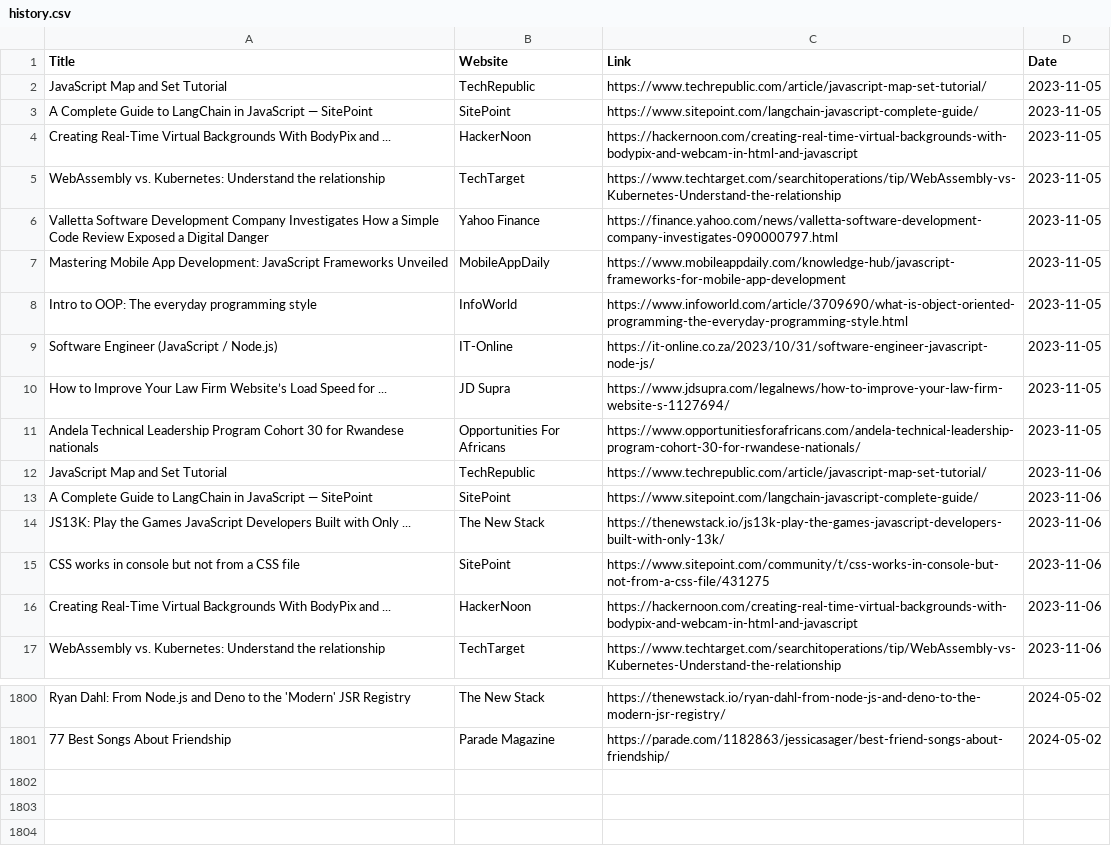
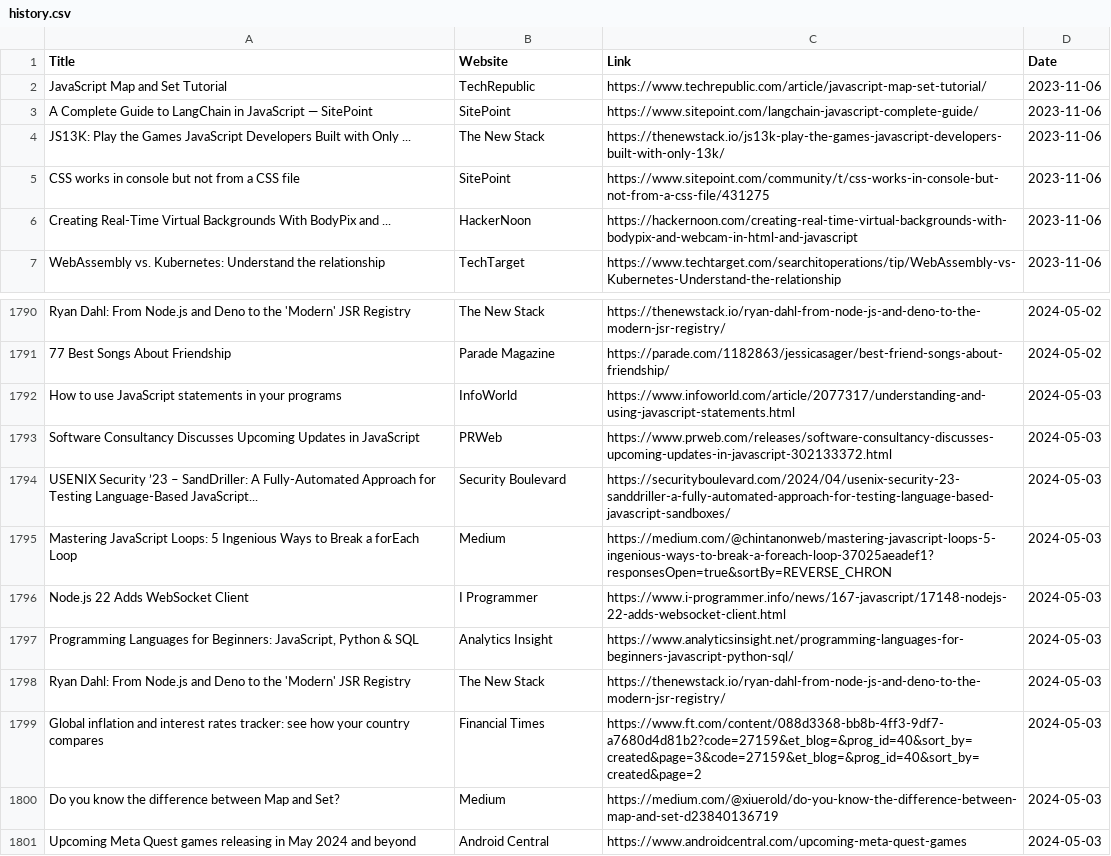
Before and after one commit to dan-mba/python-selenium-news, a CSV file: history.csv, drawn as a sheet; only a part is shown, gaps mark what is left out.

```diff
--- a/history.csv
+++ b/history.csv
@@ -1,12 +1,2 @@
 Title,Website,Link,Date
-JavaScript Map and Set Tutorial,TechRepublic,https://www.techrepublic.com/article/javascript-map-set-tutorial/,2023-11-05
-A Complete Guide to LangChain in JavaScript — SitePoint,SitePoint,https://www.sitepoint.com/langchain-javascript-complete-guide/,2023-11-05
-Creating Real-Time Virtual Backgrounds With BodyPix and ...,HackerNoon,https://hackernoon.com/creating-real-time-virtual-backgrounds-with-bodypix-and-webcam-in-html-and-javascript,2023-11-05
-WebAssembly vs. Kubernetes: Understand the relationship,TechTarget,https://www.techtarget.com/searchitoperations/tip/WebAssembly-vs-Kubernetes-Understand-the-relationship,2023-11-05
-Valletta Software Development Company Investigates How a Simple Code Review Exposed a Digital Danger,Yahoo Finance,https://finance.yahoo.com/news/valletta-software-development-company-investigates-090000797.html,2023-11-05
-Mastering Mobile App Development: JavaScript Frameworks Unveiled,MobileAppDaily,https://www.mobileappdaily.com/knowledge-hub/javascript-frameworks-for-mobile-app-development,2023-11-05
-Intro to OOP: The everyday programming style,InfoWorld,https://www.infoworld.com/article/3709690/what-is-object-oriented-programming-the-everyday-programming-style.html,2023-11-05
-Software Engineer (JavaScript / Node.js),IT-Online,https://it-online.co.za/2023/10/31/software-engineer-javascript-node-js/,2023-11-05
-How to Improve Your Law Firm Website’s Load Speed for ...,JD Supra,https://www.jdsupra.com/legalnews/how-to-improve-your-law-firm-website-s-1127694/,2023-11-05
-Andela Technical Leadership Program Cohort 30 for Rwandese nationals,Opportunities For Africans,https://www.opportunitiesforafricans.com/andela-technical-leadership-program-cohort-30-for-rwandese-nationals/,2023-11-05
 JavaScript Map and Set Tutorial,TechRepublic,https://www.techrepublic.com/article/javascript-map-set-tutorial/,2023-11-06
@@ -1801 +1791,11 @@ Ryan Dahl: From Node.js and Deno to the 'Modern' JSR Registry,The New Stack,http
 77 Best Songs About Friendship,Parade Magazine,https://parade.com/1182863/jessicasager/best-friend-songs-about-friendship/,2024-05-02
+How to use JavaScript statements in your programs,InfoWorld,https://www.infoworld.com/article/2077317/understanding-and-using-javascript-statements.html,2024-05-03
+Software Consultancy Discusses Upcoming Updates in JavaScript,PRWeb,https://www.prweb.com/releases/software-consultancy-discusses-upcoming-updates-in-javascript-302133372.html,2024-05-03
+USENIX Security ’23 – SandDriller: A Fully-Automated Approach for Testing Language-Based JavaScript...,Security Boulevard,https://securityboulevard.com/2024/04/usenix-security-23-sanddriller-a-fully-automated-approach-for-testing-language-based-javascript-sandboxes/,2024-05-03
+Mastering JavaScript Loops: 5 Ingenious Ways to Break a forEach Loop,Medium,https://medium.com/@chintanonweb/mastering-javascript-loops-5-ingenious-ways-to-break-a-foreach-loop-37025aeadef1?responsesOpen=true&sortBy=REVERSE_CHRON,2024-05-03
+Node.js 22 Adds WebSocket Client,I Programmer,https://www.i-programmer.info/news/167-javascript/17148-nodejs-22-adds-websocket-client.html,2024-05-03
+"Programming Languages for Beginners: JavaScript, Python & SQL",Analytics Insight,https://www.analyticsinsight.net/programming-languages-for-beginners-javascript-python-sql/,2024-05-03
+Ryan Dahl: From Node.js and Deno to the 'Modern' JSR Registry,The New Stack,https://thenewstack.io/ryan-dahl-from-node-js-and-deno-to-the-modern-jsr-registry/,2024-05-03
+Global inflation and interest rates tracker: see how your country compares,Financial Times,https://www.ft.com/content/088d3368-bb8b-4ff3-9df7-a7680d4d81b2?code=27159&et_blog=&prog_id=40&sort_by=created&page=3&code=27159&et_blog=&prog_id=40&sort_by=created&page=2,2024-05-03
+Do you know the difference between Map and Set?,Medium,https://medium.com/@xiuerold/do-you-know-the-difference-between-map-and-set-d23840136719,2024-05-03
+Upcoming Meta Quest games releasing in May 2024 and beyond,Android Central,https://www.androidcentral.com/upcoming-meta-quest-games,2024-05-03
```
Also changed, not shown: 2 other files.
